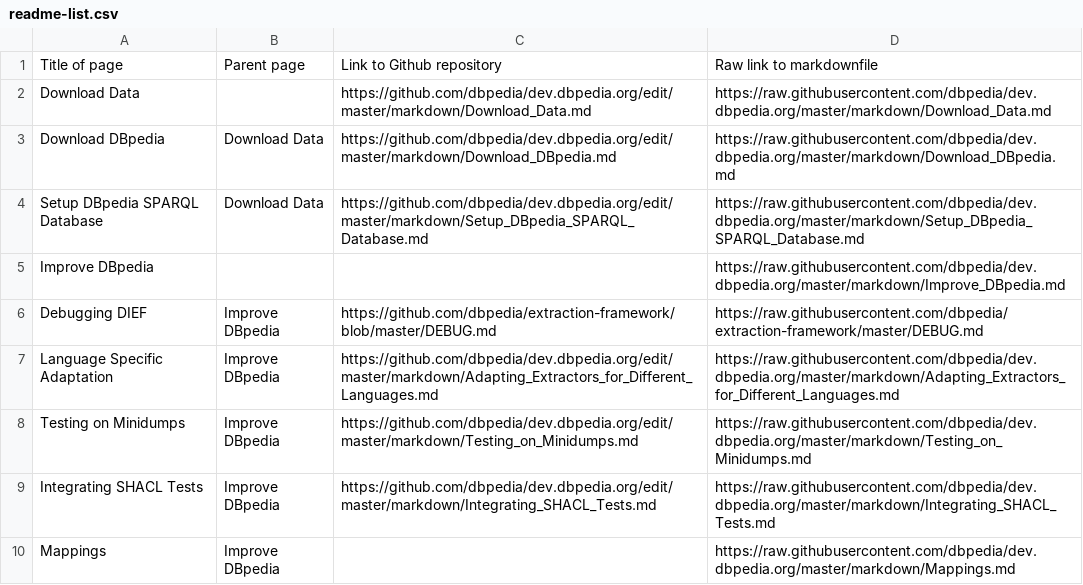
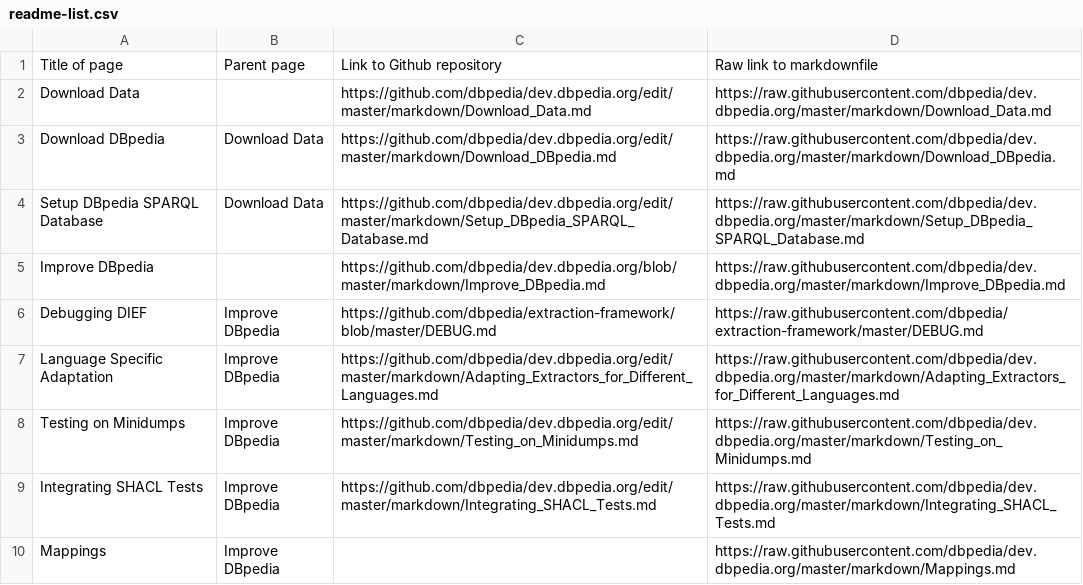
Before and after one commit to dbpedia/dev.dbpedia.org, a CSV file: readme-list.csv, drawn as a sheet; only a part is shown.

Commit message:
Update readme-list.csv

```diff
--- a/readme-list.csv
+++ b/readme-list.csv
@@ -4,3 +4,3 @@ Download DBpedia,Download Data,https://github.com/dbpedia/dev.dbpedia.org/edit/m
 Setup DBpedia SPARQL Database,Download Data,https://github.com/dbpedia/dev.dbpedia.org/edit/master/markdown/Setup_DBpedia_SPARQL_Database.md,https://raw.githubusercontent.com/dbpedia/dev.dbpedia.org/master/markdown/Setup_DBpedia_SPARQL_Database.md
-Improve DBpedia,,,https://raw.githubusercontent.com/dbpedia/dev.dbpedia.org/master/markdown/Improve_DBpedia.md
+Improve DBpedia,,https://github.com/dbpedia/dev.dbpedia.org/blob/master/markdown/Improve_DBpedia.md,https://raw.githubusercontent.com/dbpedia/dev.dbpedia.org/master/markdown/Improve_DBpedia.md
 Debugging DIEF,Improve DBpedia,https://github.com/dbpedia/extraction-framework/blob/master/DEBUG.md,https://raw.githubusercontent.com/dbpedia/extraction-framework/master/DEBUG.md
```
